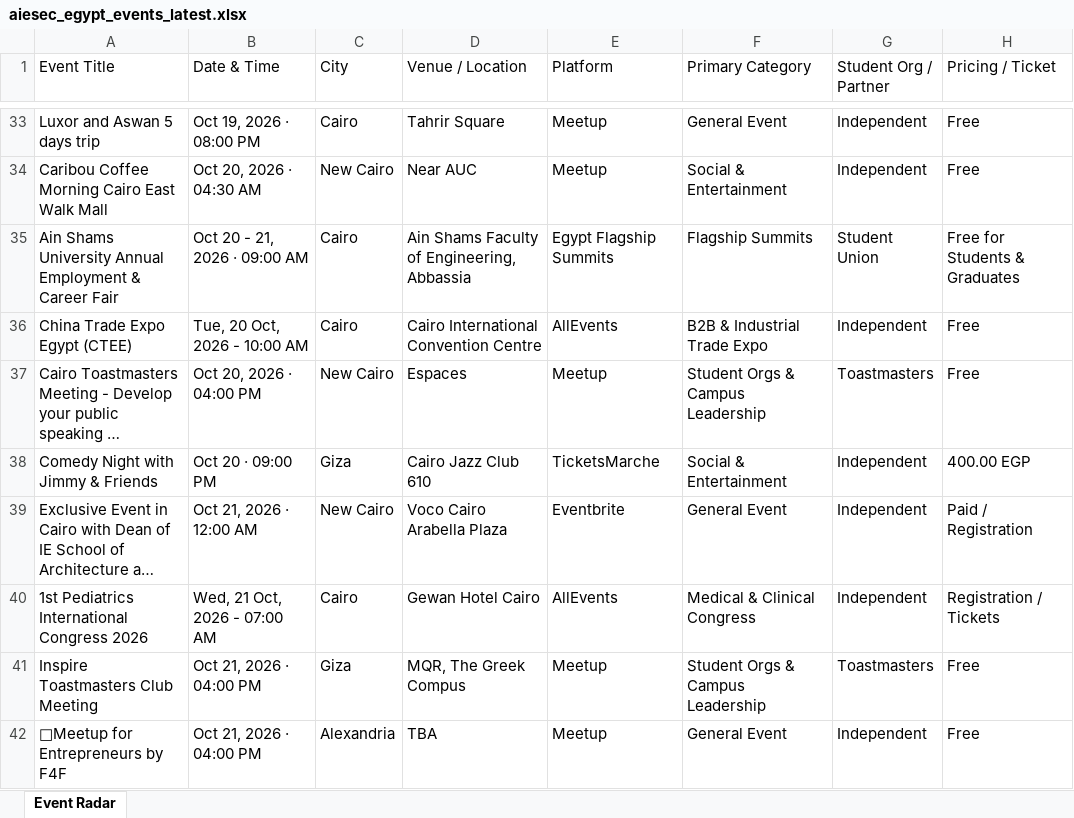
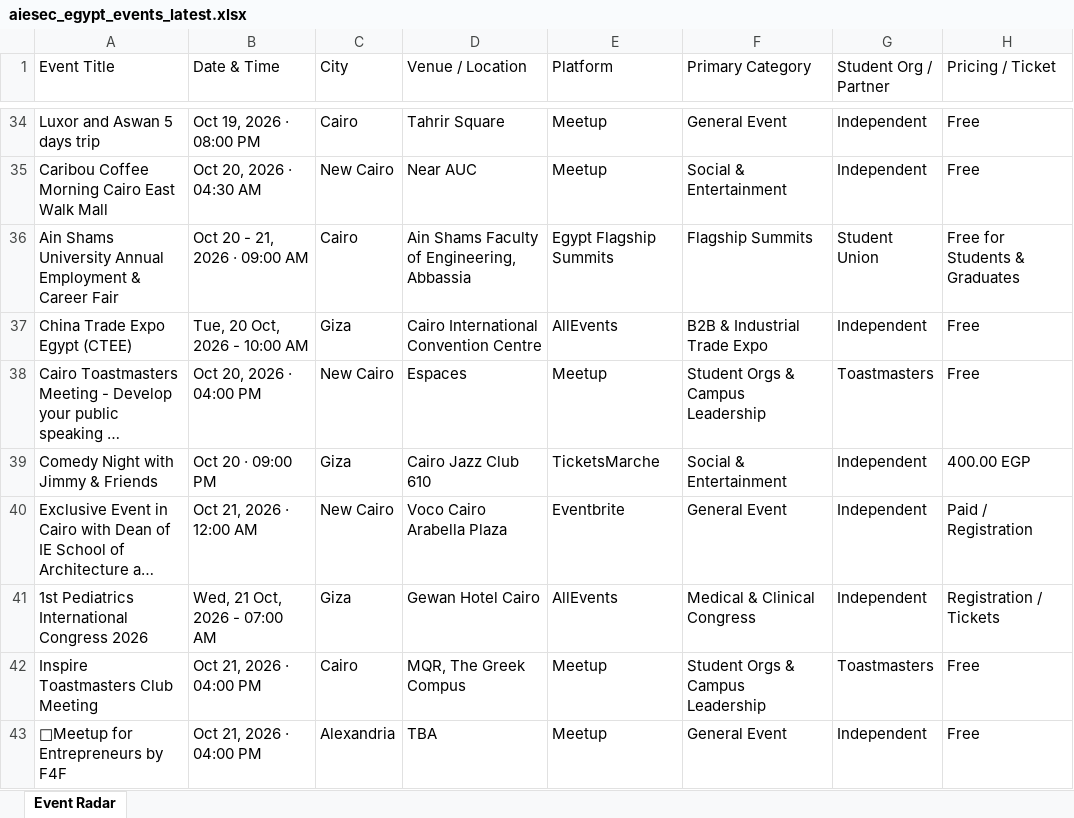
Before and after one commit to abdelrahmanmotazz/aiesec-event-radar, an Excel workbook: data/aiesec_egypt_events_latest.xlsx, sheet Event Radar, drawn as a sheet; only a part is shown, gaps mark what is left out; long unchanged cells end in …; values as stored, in another font and other column widths than the file's, no borders; addresses are those after the commit; the diff covers the shown part only; the diff names each change by its address in the sheet, - before the commit and + after, or states it on an @@ line.

```diff
--- a/data/aiesec_egypt_events_latest.xlsx (sheet Event Radar)
+++ b/data/aiesec_egypt_events_latest.xlsx (sheet Event Radar)
-C37 (City): Cairo
+C37 (City): Giza
-C41 (City): Cairo
+C41 (City): Giza
-C42 (City): Giza
+C42 (City): Cairo
```
Also changed, not shown: 9 added rows, 7 removed rows, 10 moved rows and 58 edited cells elsewhere in this sheet, data/egypt_b2c_events_latest.xlsx, docs/data/aiesec_egypt_events_latest.xlsx, 10 other files.
